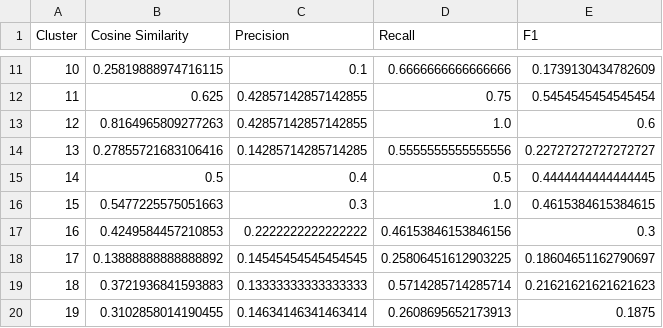
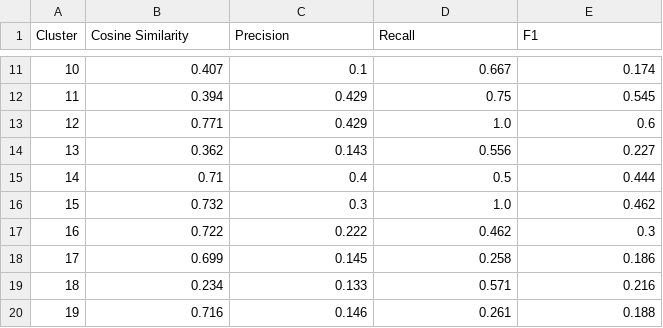
Before and after one commit to MarcoDiCapua/AADL_Labelling, a CSV file: output/Validation/LDA_Validation_Results.csv, drawn as a sheet; only a part is shown, gaps mark what is left out; the diff covers the shown part only.

```diff
--- a/output/Validation/LDA_Validation_Results.csv
+++ b/output/Validation/LDA_Validation_Results.csv
@@ -11,10 +11,10 @@ Cluster,Cosine Similarity,Precision,Recall,F1
-10,0.25819888974716115,0.1,0.6666666666666666,0.1739130434782609
-11,0.625,0.42857142857142855,0.75,0.5454545454545454
-12,0.8164965809277263,0.42857142857142855,1.0,0.6
-13,0.27855721683106416,0.14285714285714285,0.5555555555555556,0.22727272727272727
-14,0.5,0.4,0.5,0.4444444444444445
-15,0.5477225575051663,0.3,1.0,0.4615384615384615
-16,0.4249584457210853,0.2222222222222222,0.46153846153846156,0.3
-17,0.13888888888888892,0.14545454545454545,0.25806451612903225,0.18604651162790697
-18,0.3721936841593883,0.13333333333333333,0.5714285714285714,0.21621621621621623
-19,0.3102858014190455,0.14634146341463414,0.2608695652173913,0.1875
+10,0.407,0.1,0.667,0.174
+11,0.394,0.429,0.75,0.545
+12,0.771,0.429,1.0,0.6
+13,0.362,0.143,0.556,0.227
+14,0.71,0.4,0.5,0.444
+15,0.732,0.3,1.0,0.462
+16,0.722,0.222,0.462,0.3
+17,0.699,0.145,0.258,0.186
+18,0.234,0.133,0.571,0.216
+19,0.716,0.146,0.261,0.188
```
Also changed, not shown: 100 edited cells elsewhere in this file, output/Validation/TFIDF_Validation_Results.csv, 1 other file.
